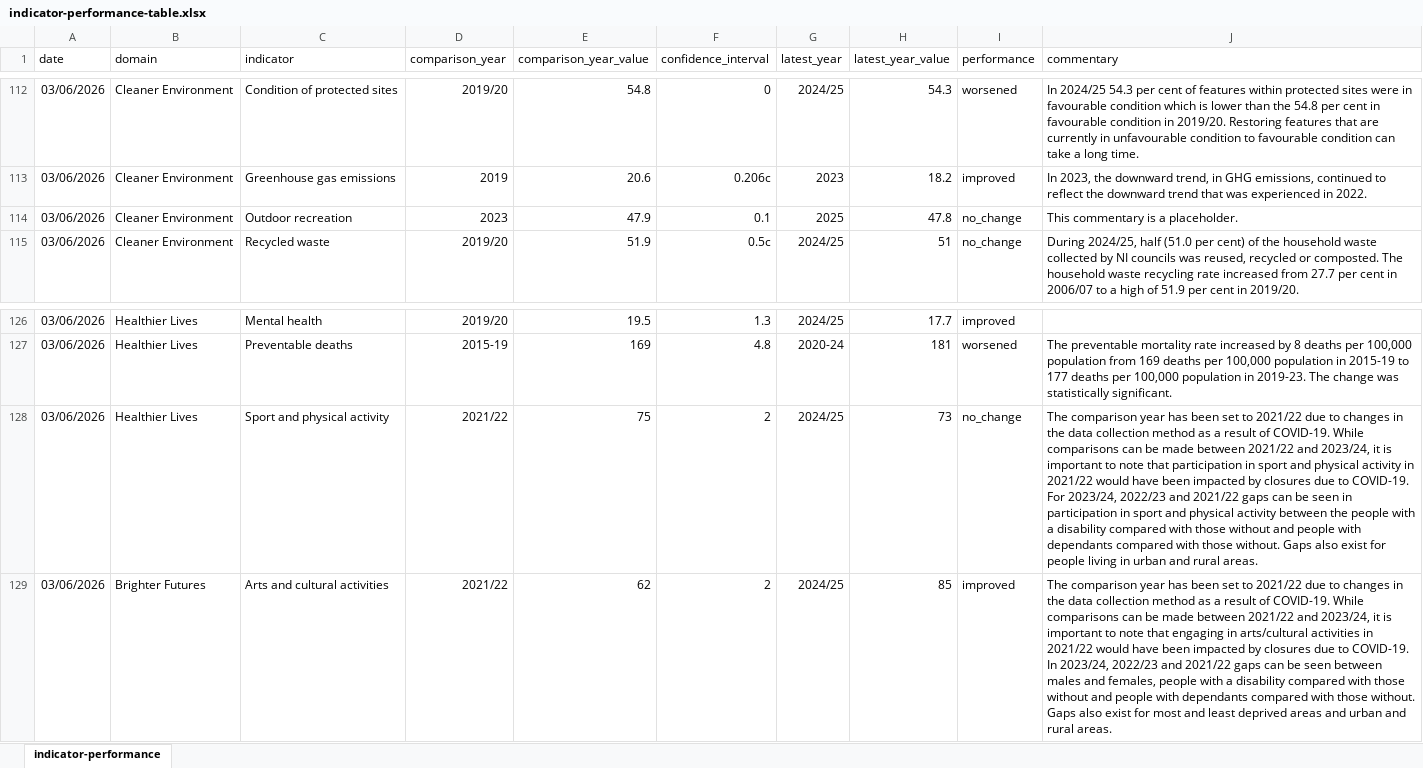
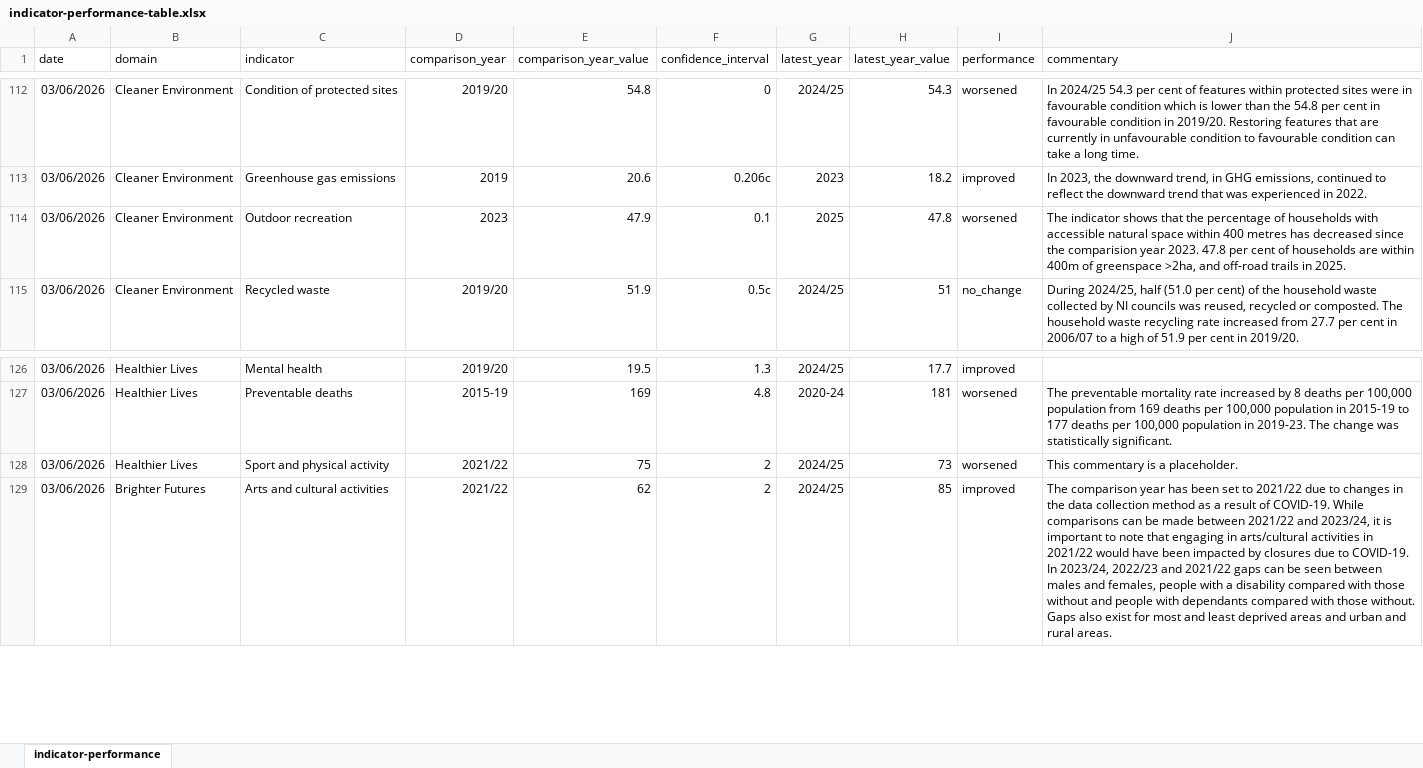
Before and after one commit to PfGAnalytics/Wellbeing-Dashboard, an Excel workbook: indicator-performance-table.xlsx, sheet indicator-performance, drawn as a sheet; only a part is shown, gaps mark what is left out; values as stored, in another font and other column widths than the file's, no borders; table styles not drawn; the diff names each change by its address in the sheet, - before the commit and + after, or states it on an @@ line.

Commit message:
> to >= indicator performance

```diff
--- a/indicator-performance-table.xlsx (sheet indicator-performance)
+++ b/indicator-performance-table.xlsx (sheet indicator-performance)
-I114 (performance): no_change
+I114 (performance): worsened
-J114 (commentary): This commentary is a placeholder.
+J114 (commentary): The indicator shows that the percentage of households with accessible natural space within 400 metres has decreased since the comparision year 2023. 47.8 per cent of households are within 400m of greenspace >2ha, and off-road trails in 2025.
-I128 (performance): no_change
+I128 (performance): worsened
-J128 (commentary): The comparison year has been set to 2021/22 due to changes in the data collection method as a result of COVID-19. While comparisons can be made between 2021/22 and 2023/24, it is important to note that participation in sport and physical activity in 2021/22 would have been impacted by closures due to COVID-19. For 2023/24, 2022/23 and 2021/22 gaps can be seen in participation in sport and physical activity between the people with a disability compared with those without and people with dependants compared with those without. Gaps also exist for people living in urban and rural areas.
+J128 (commentary): This commentary is a placeholder.
```
Also changed, not shown: 3 other files.
